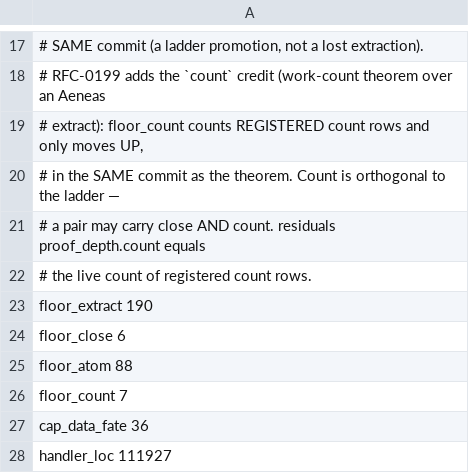
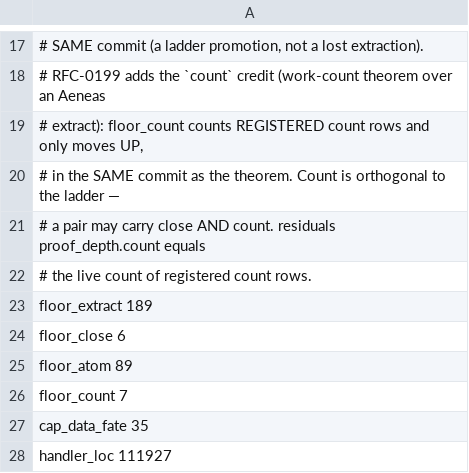
Before and after one commit to paulocsanz/pedradb, a TSV file: scripts/ratchet/proof_depth.tsv, drawn as a sheet; only a part is shown, gaps mark what is left out.

```diff
--- a/scripts/ratchet/proof_depth.tsv
+++ b/scripts/ratchet/proof_depth.tsv
@@ -22,7 +22,7 @@
 # the live count of registered count rows.
-floor_extract 190
+floor_extract 189
 floor_close 6
-floor_atom 88
+floor_atom 89
 floor_count 7
-cap_data_fate 36
+cap_data_fate 35
 handler_loc 111927
```
Also changed, not shown: scripts/ratchet/close_proofs.tsv, 5 other files.
